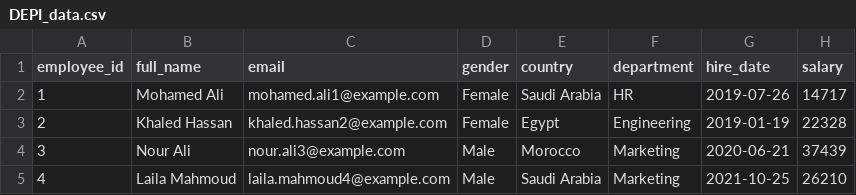
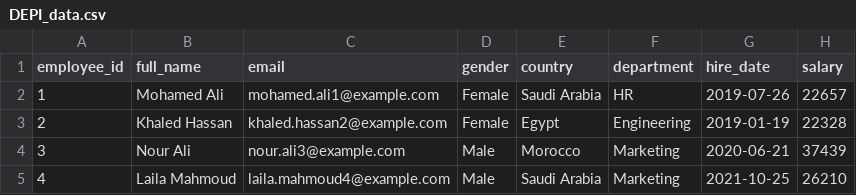
Before and after one commit to kero12k345-star/depi-dbt, a CSV file: seeds/DEPI_data.csv, drawn as a sheet; only a part is shown.

Commit message:
feat: add SCD2 snapshot for employees with tests

```diff
--- a/seeds/DEPI_data.csv
+++ b/seeds/DEPI_data.csv
@@ -1,3 +1,3 @@
 employee_id,full_name,email,gender,country,department,hire_date,salary
-1,Mohamed Ali,mohamed.ali1@example.com,Female,Saudi Arabia,HR,2019-07-26,14717
+1,Mohamed Ali,mohamed.ali1@example.com,Female,Saudi Arabia,HR,2019-07-26,22657
 2,Khaled Hassan,khaled.hassan2@example.com,Female,Egypt,Engineering,2019-01-19,22328
```
Also changed, not shown: 2 other files.
